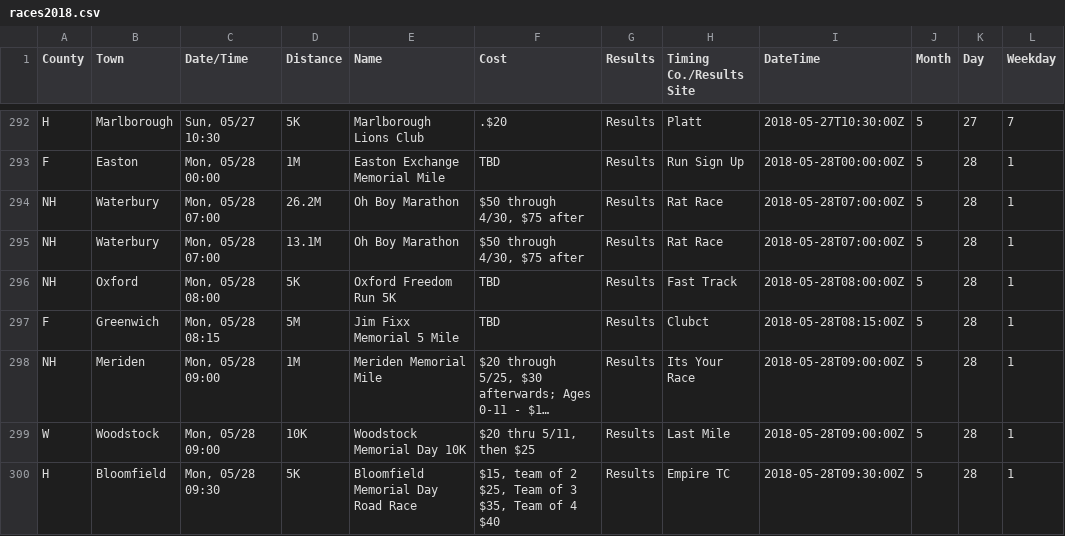
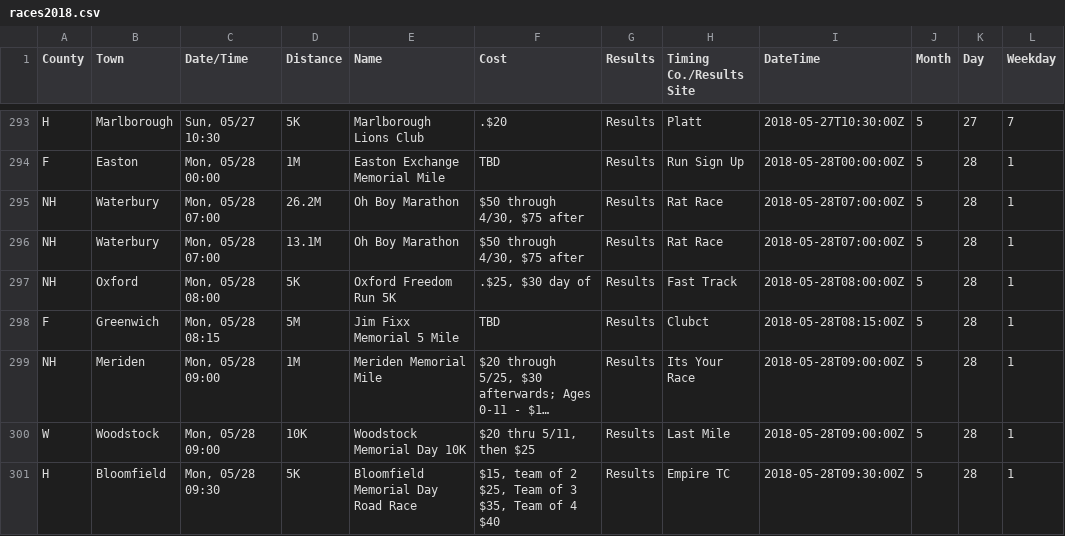
Before and after one commit to jpasini/dataviz-project-template, a CSV file: data/races2018.csv, drawn as a sheet; only a part is shown, gaps mark what is left out; long unchanged cells end in …; the diff covers the shown part only.

```diff
--- a/data/races2018.csv
+++ b/data/races2018.csv
@@ -296,3 +297,3 @@ NH,Waterbury,"Mon, 05/28 07:00",26.2M,Oh Boy Marathon,"$50 through 4/30,  $75 af
 NH,Waterbury,"Mon, 05/28 07:00",13.1M,Oh Boy Marathon,"$50 through 4/30,  $75 after",Results,Rat Race,2018-05-28T07:00:00Z,5,28,1
-NH,Oxford,"Mon, 05/28 08:00",5K,Oxford Freedom Run 5K,TBD,Results,Fast Track,2018-05-28T08:00:00Z,5,28,1
+NH,Oxford,"Mon, 05/28 08:00",5K,Oxford Freedom Run 5K,".$25, $30 day of",Results,Fast Track,2018-05-28T08:00:00Z,5,28,1
 F,Greenwich,"Mon, 05/28 08:15",5M,Jim Fixx Memorial 5 Mile,TBD,Results,Clubct,2018-05-28T08:15:00Z,5,28,1
```
Also changed, not shown: 9 added rows, 2 removed rows and 4 edited cells elsewhere in this file, 1 other file.
